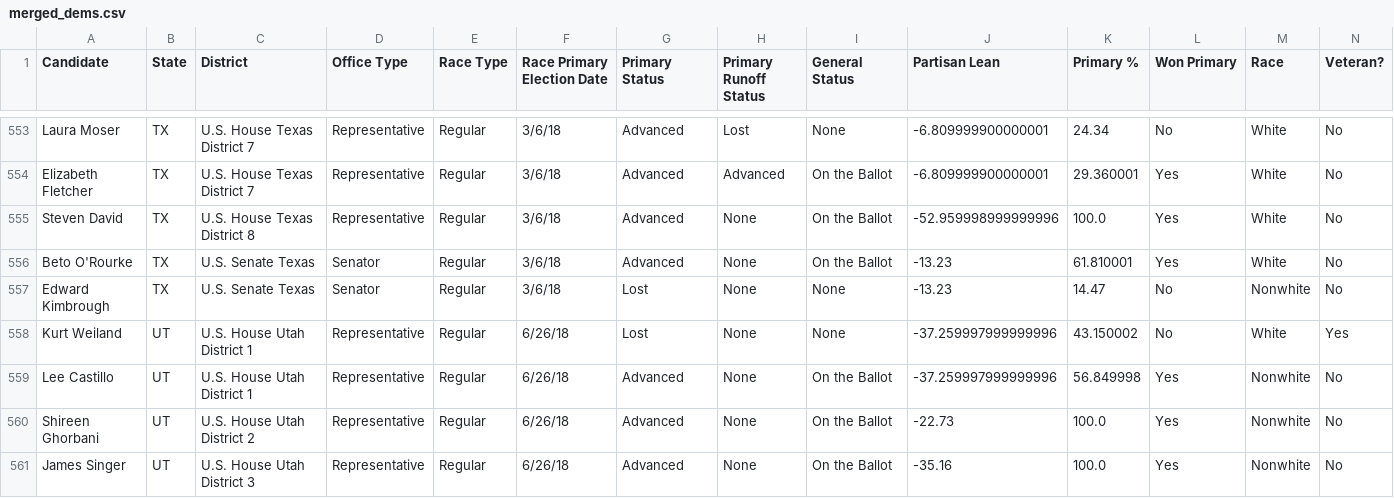
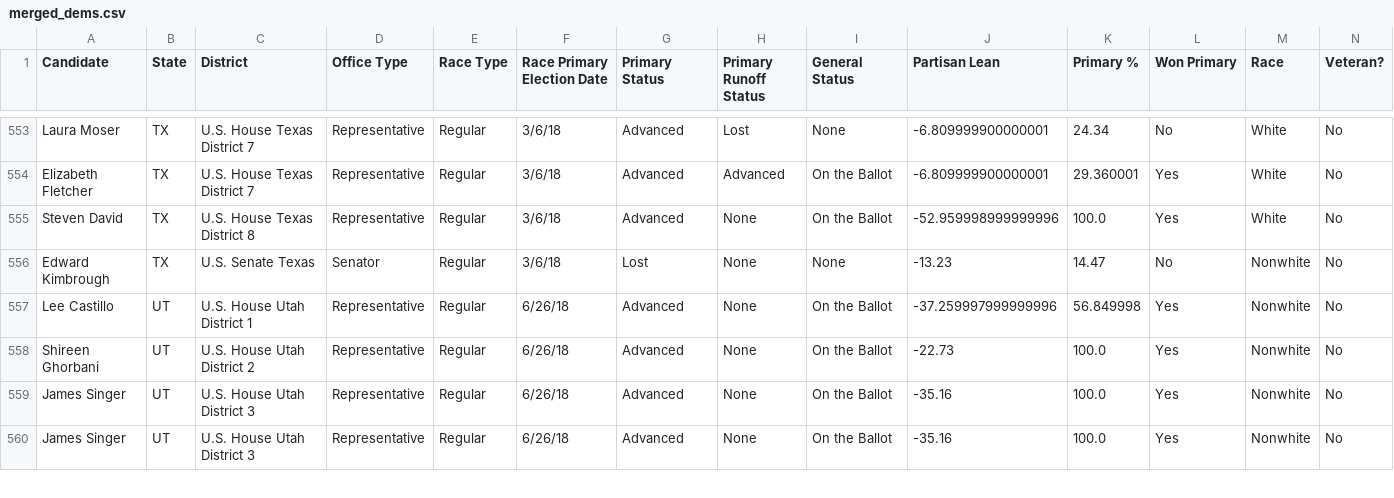
Before and after one commit to dyi1/data102_final_proj, a CSV file: merged_dems.csv, drawn as a sheet; only a part is shown, gaps mark what is left out; the shorter side is filled out with more unchanged rows; rows hold the shown columns only; the diff names each change by its address in the sheet, - before the commit and + after, or states it on an @@ line.

Commit message:
Merge rep

```diff
--- a/merged_dems.csv
+++ b/merged_dems.csv
-row 556: Beto O'Rourke | TX | U.S. Senate Texas | Senator | Regular | 3/6/18 | Advanced | None | On the Ballot | -13.23 | 61.810001 | Yes | White | No
-row 558: Kurt Weiland | UT | U.S. House Utah District 1 | Representative | Regular | 6/26/18 | Lost | None | None | -37.259997999999996 | 43.150002 | No | White | Yes
```
Also changed, not shown: rep_candidates.csv, weball18.csv, 4 other files.
